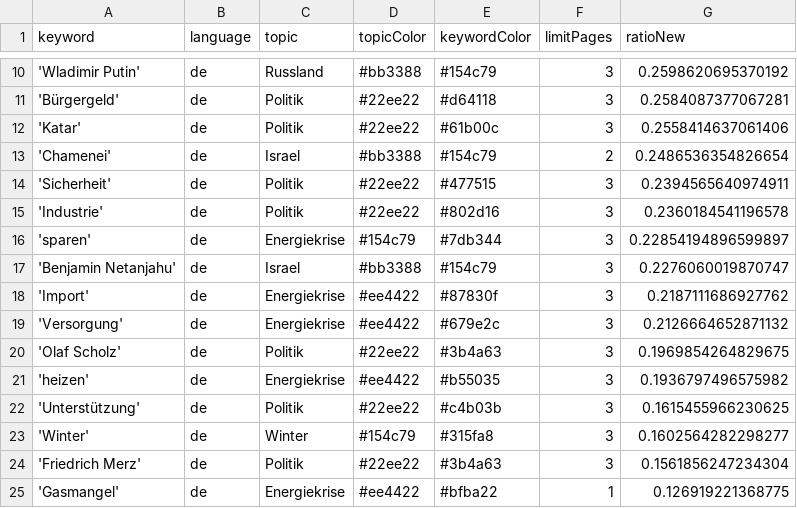
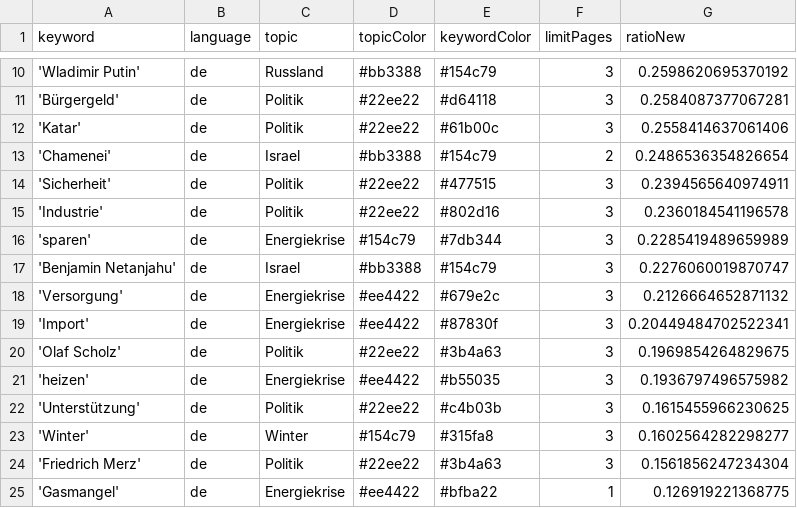
Before and after one commit to celiapi-news/winterIsComing2, a CSV file: keywords.csv, drawn as a sheet; only a part is shown, gaps mark what is left out.

```diff
--- a/keywords.csv
+++ b/keywords.csv
@@ -15,6 +15,6 @@ keyword,language,topic,topicColor,keywordColor,limitPages,ratioNew
 'Industrie',de,Politik,#22ee22,#802d16,3,0.2360184541196578
-'sparen',de,Energiekrise,#154c79,#7db344,3,0.22854194896599897
+'sparen',de,Energiekrise,#154c79,#7db344,3,0.2285419489659989
 'Benjamin Netanjahu',de,Israel,#bb3388,#154c79,3,0.2276060019870747
-'Import',de,Energiekrise,#ee4422,#87830f,3,0.2187111686927762
 'Versorgung',de,Energiekrise,#ee4422,#679e2c,3,0.2126664652871132
+'Import',de,Energiekrise,#ee4422,#87830f,3,0.20449484702522341
 'Olaf Scholz',de,Politik,#22ee22,#3b4a63,3,0.1969854264829675
```
Also changed, not shown: csv/news_2026_08.csv, csv/news_2026_09.csv.
